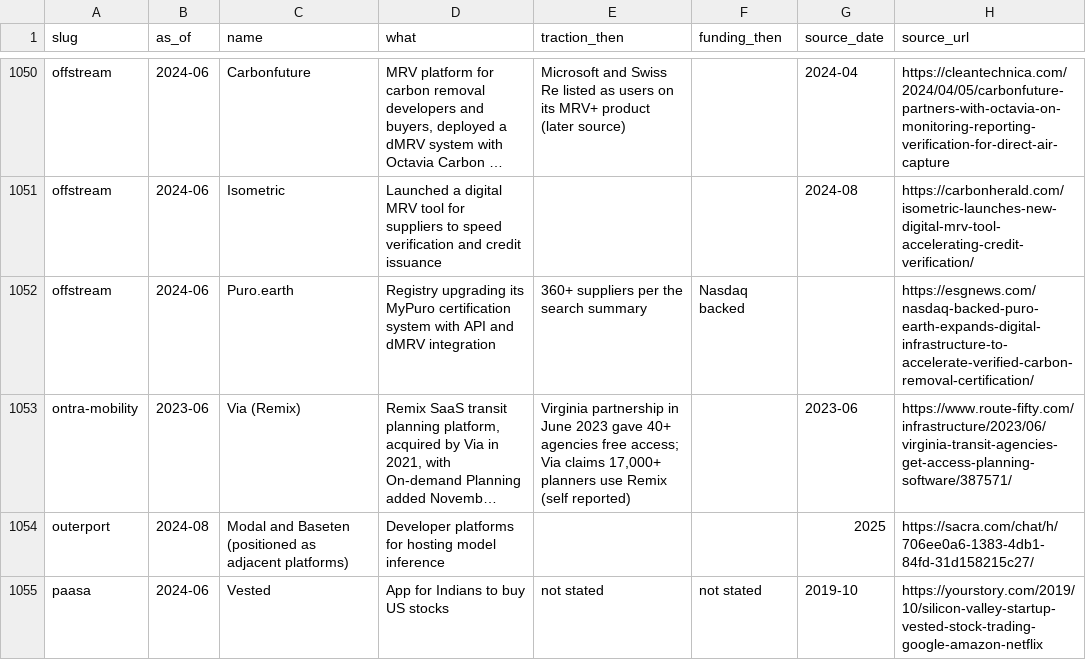
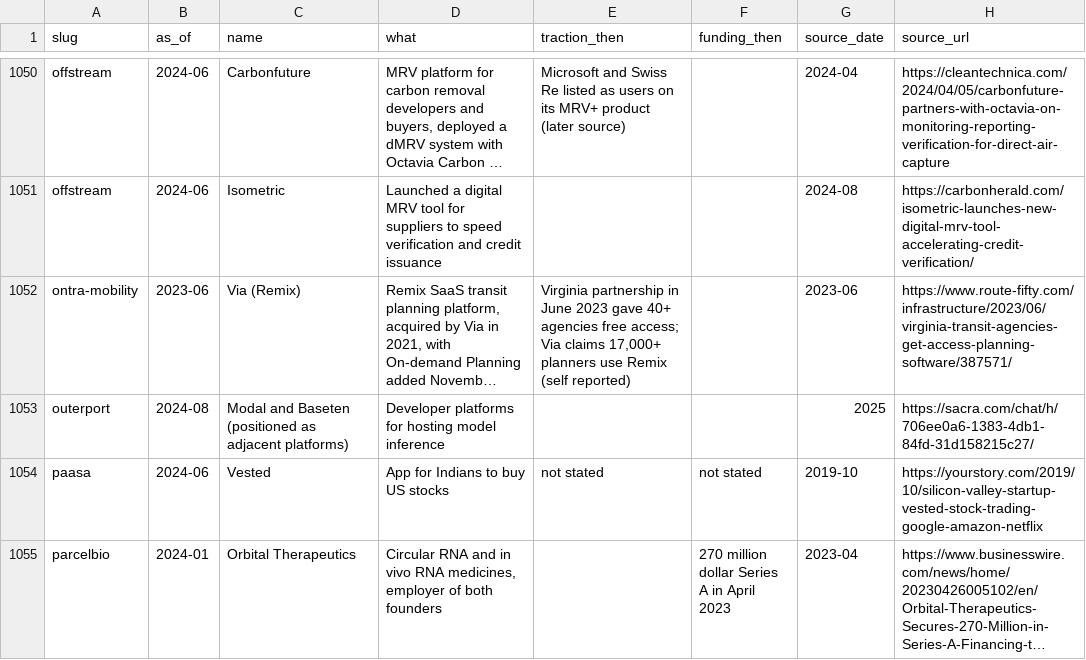
Before and after one commit to edison16a/yc-startup-life, a CSV file: data/competitors.csv, drawn as a sheet; only a part is shown, gaps mark what is left out; the shorter side is filled out with more unchanged rows; long unchanged cells end in …; the diff names each change by its address in the sheet, - before the commit and + after, or states it on an @@ line.

```diff
--- a/data/competitors.csv
+++ b/data/competitors.csv
-row 1052: offstream | 2024-06 | Puro.earth | Registry upgrading its MyPuro certification system with API and dMRV integration | 360+ suppliers per the search summary | Nasdaq backed |  | https://esgnews.com/nasdaq-backed-puro-earth-expands-digital-infrastructure-to-accelerate-verified-carbon-removal-certification/
```
Also changed, not shown: 3 other files.
